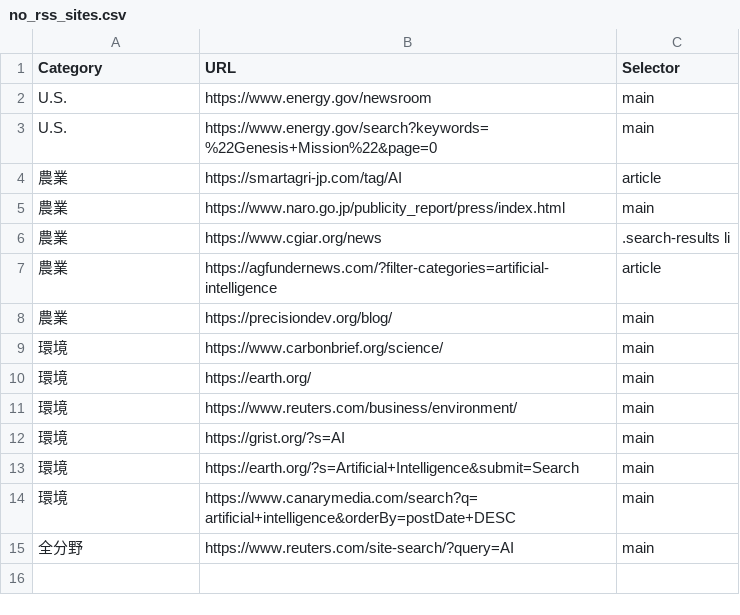
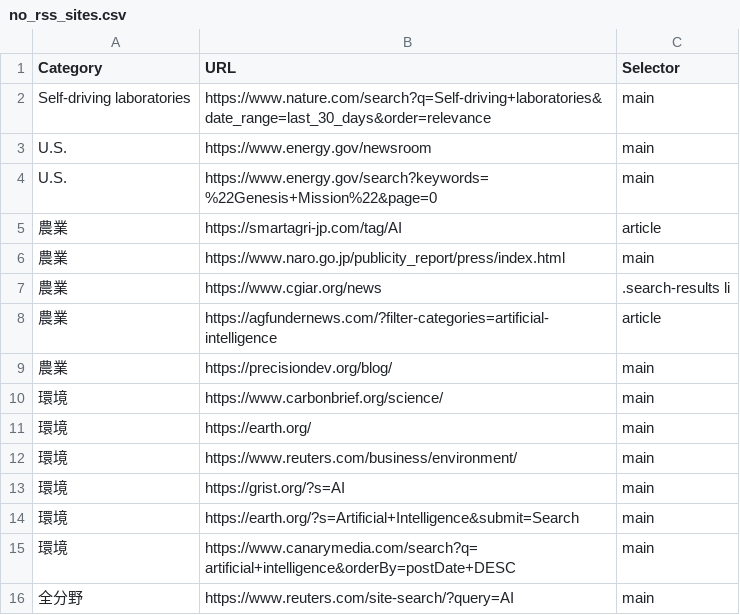
Before and after one commit to sugimura-crds/site-update-monitor, a CSV file: no_rss_sites.csv, drawn as a sheet.

Commit message:
Update no_rss_sites.csv

```diff
--- a/no_rss_sites.csv
+++ b/no_rss_sites.csv
@@ -1,2 +1,3 @@
 Category,URL,Selector
+Self-driving laboratories,https://www.nature.com/search?q=Self-driving+laboratories&date_range=last_30_days&order=relevance,main
 U.S.,https://www.energy.gov/newsroom,main
```
